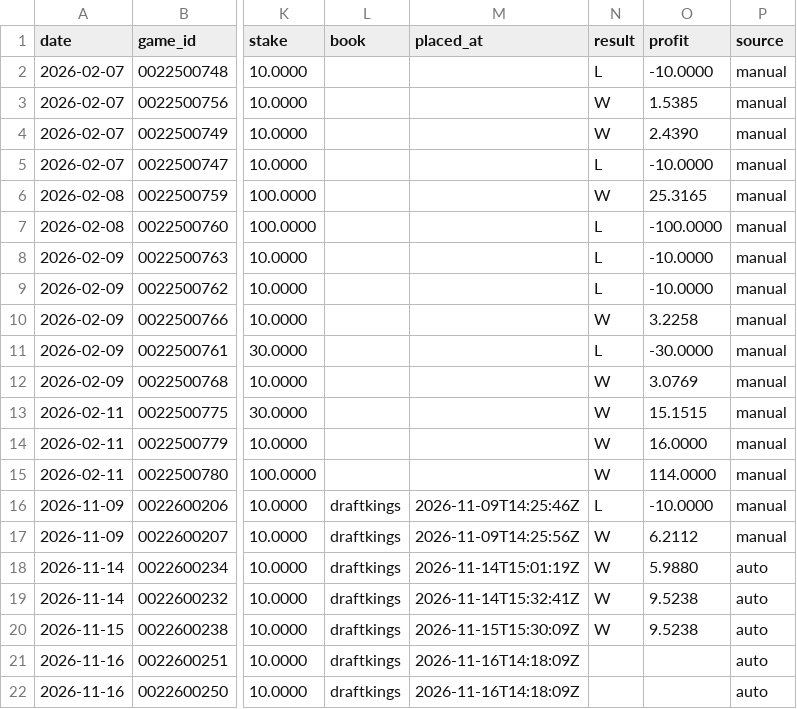
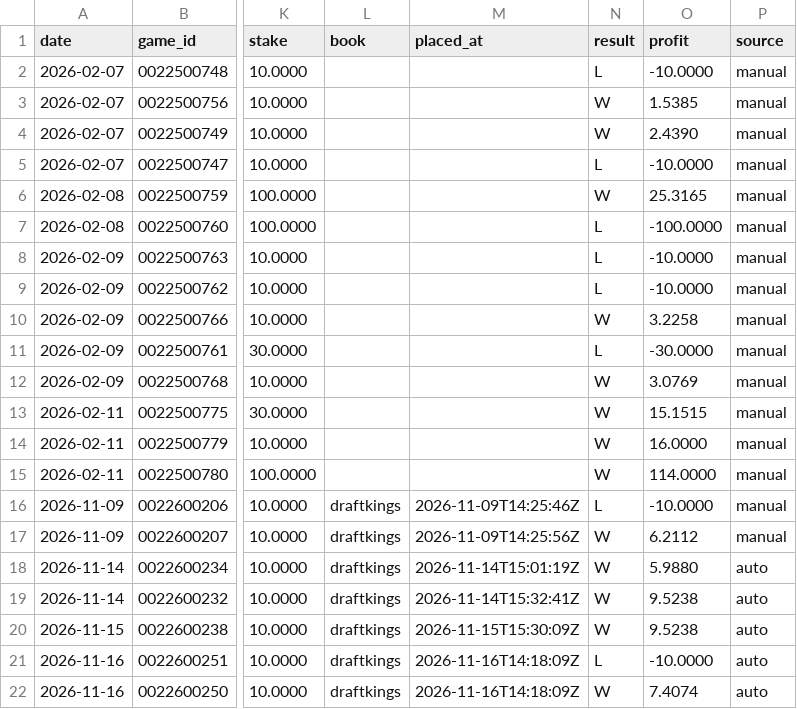
Before and after one commit to tylernordberg0/nba-game-predictor, a CSV file: results/bets.csv, drawn as a sheet; only a part is shown, gaps mark what is left out; the diff names each change by its address in the sheet, - before the commit and + after, or states it on an @@ line.

```diff
--- a/results/bets.csv
+++ b/results/bets.csv
-N21 (result): (empty)
+N21 (result): L
-O21 (profit): (empty)
+O21 (profit): -10.0000
-N22 (result): (empty)
+N22 (result): W
-O22 (profit): (empty)
+O22 (profit): 7.4074
```
Also changed, not shown: results/auto_bets_log.csv, results/odds.csv, 4 other files.
